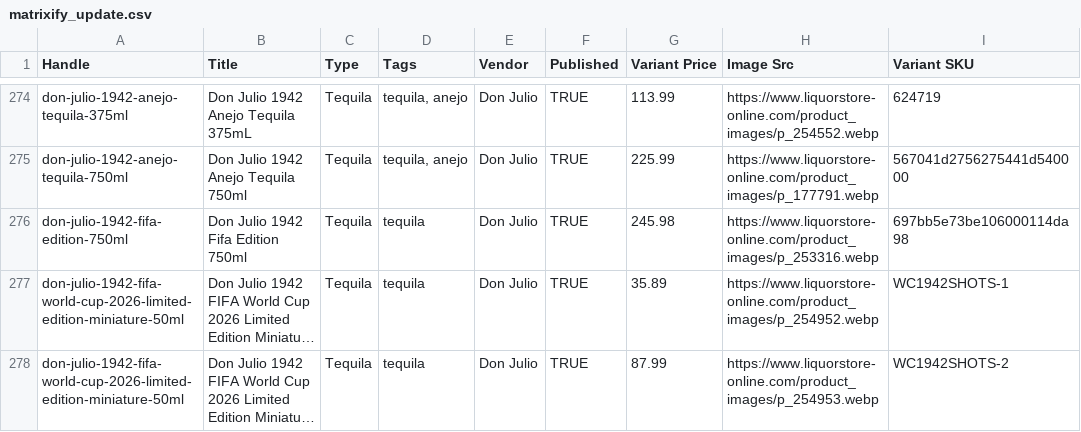
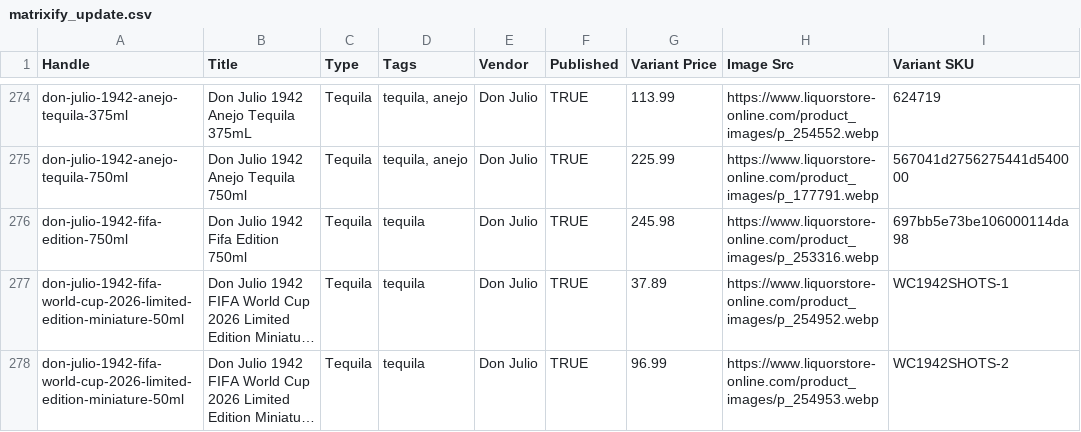
Before and after one commit to Njawnson/tequila-shopify-sync, a CSV file: output/matrixify_update.csv, drawn as a sheet; only a part is shown, gaps mark what is left out; long unchanged cells end in …; the diff covers the shown part only; the diff names each change by its address in the sheet, - before the commit and + after, or states it on an @@ line.

```diff
--- a/output/matrixify_update.csv
+++ b/output/matrixify_update.csv
-G277 (Variant Price): 35.89
+G277 (Variant Price): 37.89
-G278 (Variant Price): 87.99
+G278 (Variant Price): 96.99
```
Also changed, not shown: 4 removed rows and 6 edited cells elsewhere in this file, 1 other file.
